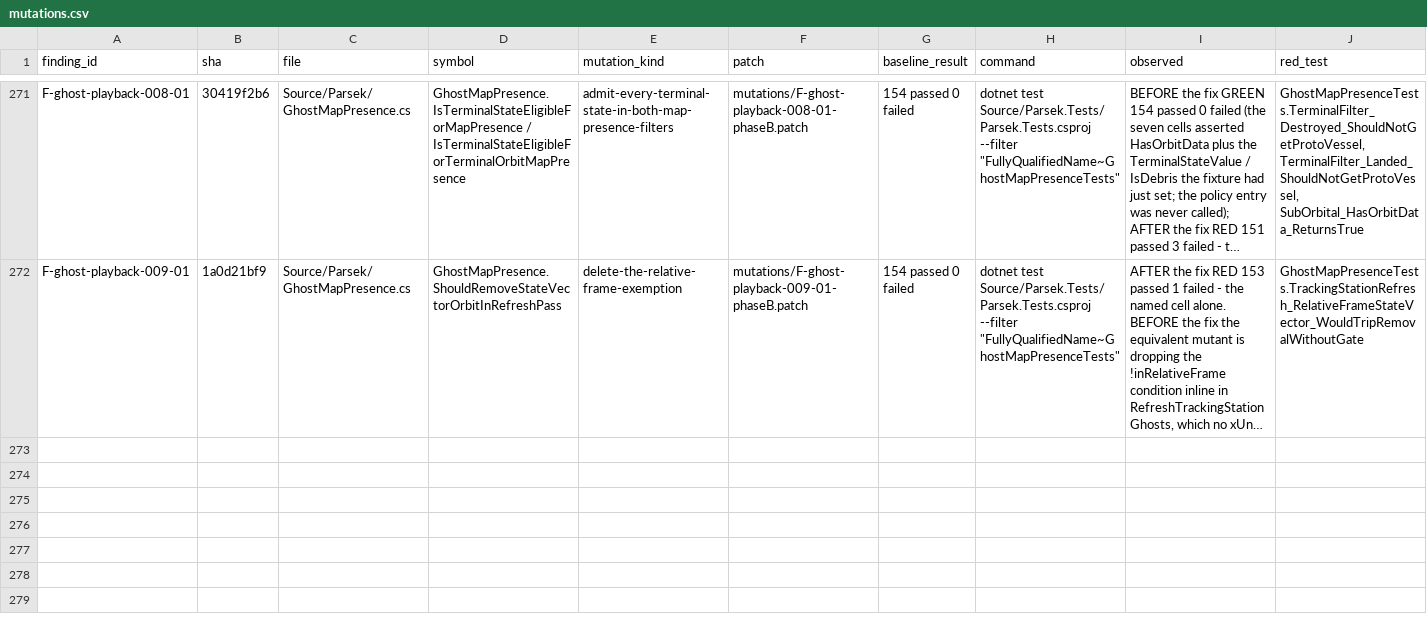
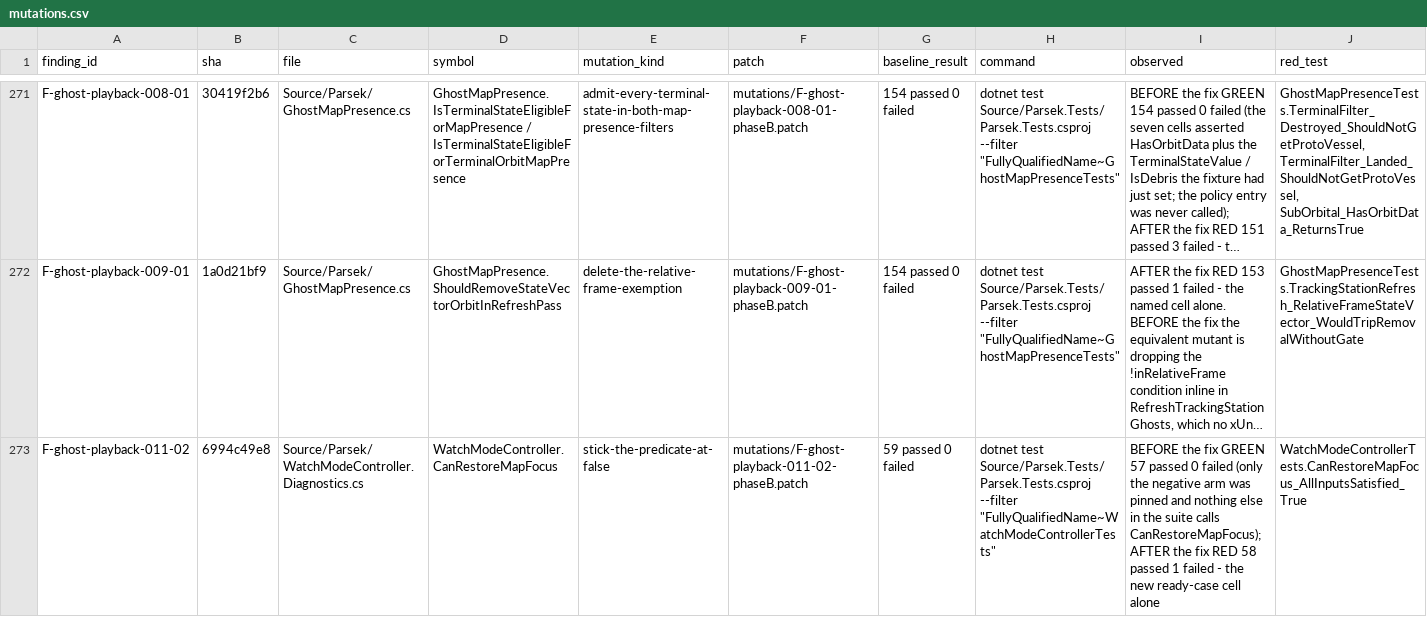
Before and after one commit to vl3c/Parsek, a CSV file: docs/dev/research/test-quality-audit-2026-09-14/mutations/mutations.csv, drawn as a sheet; only a part is shown, gaps mark what is left out; long unchanged cells end in …; rows hold the shown columns only; the diff names each change by its address in the sheet, - before the commit and + after, or states it on an @@ line.

Commit message:
Pin the map-focus ready arm and the wheel-steering caller negate
F-ghost-playback-011-02: only the deferred arm of CanRestoreMapFocus was
pinned and nothing else calls it, so a body reduced to return false kept the
suite green while map-focus restore would never fire. Adds the ready case and
the three remaining deferral inputs.

F-ghost-playback-013-01: the steering cell handed
ComputeSynthDeflectionDegrees an already-negated value, so the caller-side
minus - the half that decides which way the ghost wheels point - was never
run, and the -10 it passed was the opposite sign of a real heading rate. The
derivation is extracted behaviour-identically as
GhostPlaybackLogic.ComputeTargetWheelSteeringDegrees, the cell now drives it
from heading rates, and the mirror direction is asserted so dropping BOTH
negations cannot pass.

```diff
--- a/docs/dev/research/test-quality-audit-2026-09-14/mutations/mutations.csv
+++ b/docs/dev/research/test-quality-audit-2026-09-14/mutations/mutations.csv
+row 273: F-ghost-playback-011-02 | 6994c49e8 | Source/Parsek/WatchModeController.Diagnostics.cs | WatchModeController.CanRestoreMapFocus | stick-the-predicate-at-false | mutations/F-ghost-playback-011-02-phaseB.patch | 59 passed 0 failed | dotnet test Source/Parsek.Tests/Parsek.Tests.csproj --filter "FullyQualifiedName~WatchModeControllerTests" | BEFORE the fix GREEN 57 passed 0 failed (only the negative arm was pinned and nothing else in the suite calls CanRestoreMapFocus); AFTER the fix RED 58 passed 1 failed - the new ready-case cell alone | WatchModeControllerTests.CanRestoreMapFocus_AllInputsSatisfied_True
```
Also changed, not shown: 4 other files.
